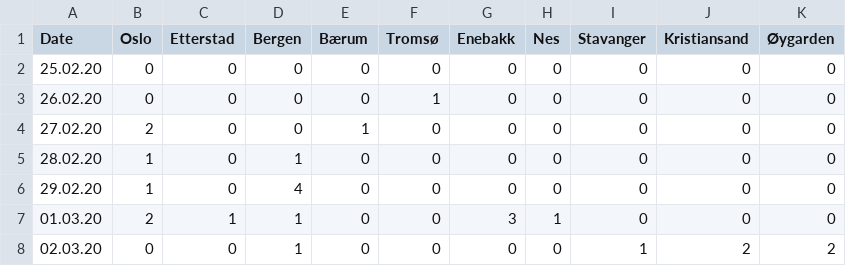
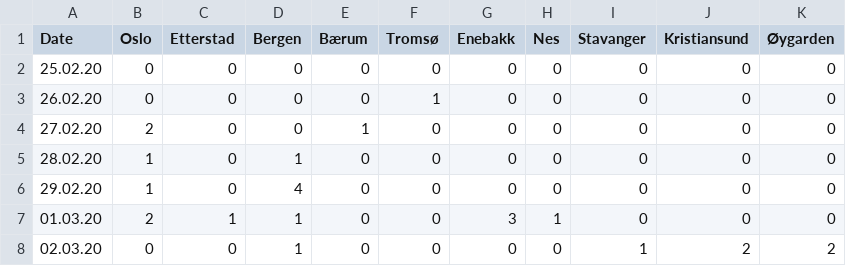
Before and after one commit to ademsalih/cov19-norway, a CSV file: infections-norway.csv, drawn as a sheet.

Commit message:
Updates

```diff
--- a/infections-norway.csv
+++ b/infections-norway.csv
@@ -1,2 +1,2 @@
-Date,Oslo,Etterstad,Bergen,Bærum,Tromsø,Enebakk,Nes,Stavanger,Kristiansand,Øygarden
+Date,Oslo,Etterstad,Bergen,Bærum,Tromsø,Enebakk,Nes,Stavanger,Kristiansund,Øygarden
 25.02.20,0,0,0,0,0,0,0,0,0,0
```
